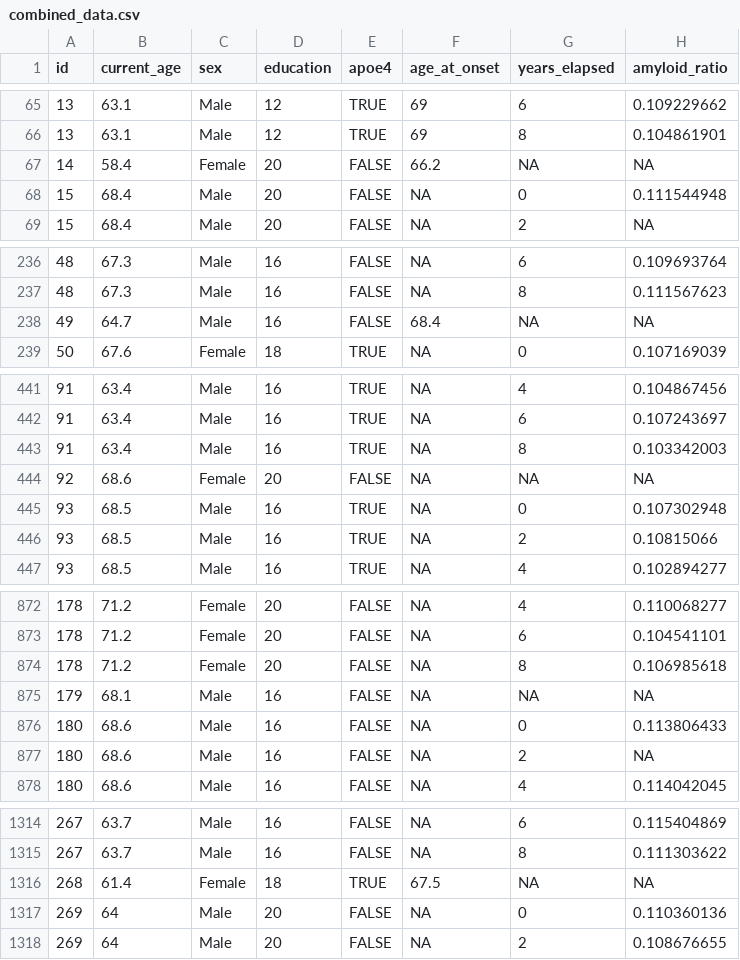
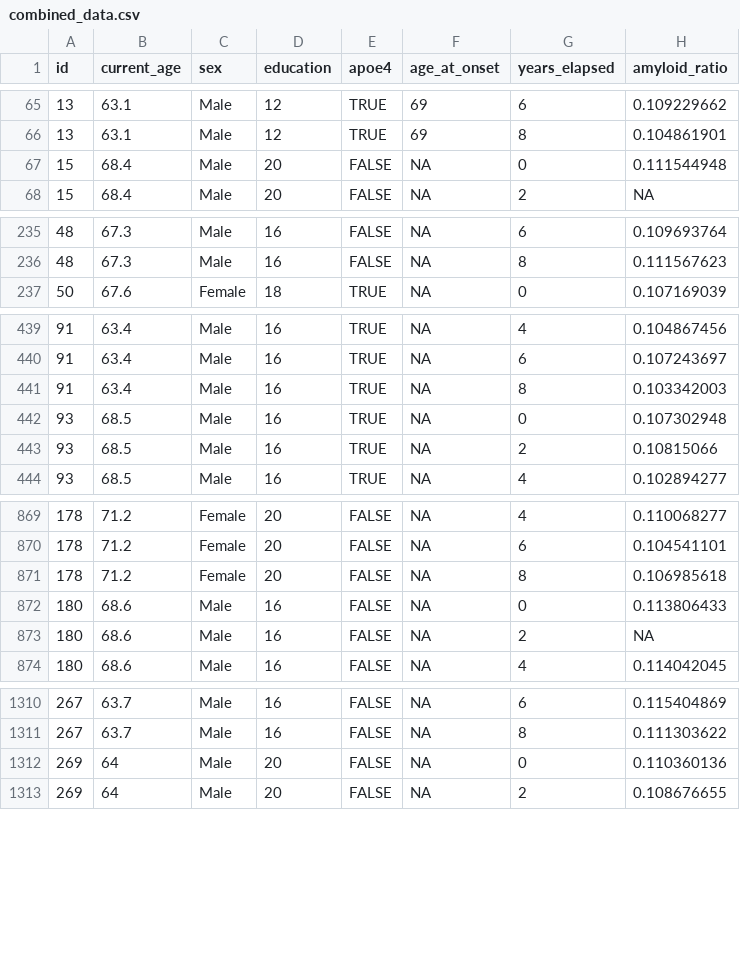
Before and after one commit to FelixSongCUMC/p8105_hw2_fs2968, a CSV file: data/combined_data.csv, drawn as a sheet; only a part is shown, gaps mark what is left out; the diff covers the shown part only.

```diff
--- a/data/combined_data.csv
+++ b/data/combined_data.csv
@@ -66,3 +66,2 @@ id,current_age,sex,education,apoe4,age_at_onset,years_elapsed,amyloid_ratio
 13,63.1,Male,12,TRUE,69,8,0.104861901
-14,58.4,Female,20,FALSE,66.2,NA,NA
 15,68.4,Male,20,FALSE,NA,0,0.111544948
@@ -237,3 +236,2 @@ id,current_age,sex,education,apoe4,age_at_onset,years_elapsed,amyloid_ratio
 48,67.3,Male,16,FALSE,NA,8,0.111567623
-49,64.7,Male,16,FALSE,68.4,NA,NA
 50,67.6,Female,18,TRUE,NA,0,0.107169039
@@ -443,3 +441,2 @@ id,current_age,sex,education,apoe4,age_at_onset,years_elapsed,amyloid_ratio
 91,63.4,Male,16,TRUE,NA,8,0.103342003
-92,68.6,Female,20,FALSE,NA,NA,NA
 93,68.5,Male,16,TRUE,NA,0,0.107302948
@@ -874,3 +871,2 @@ id,current_age,sex,education,apoe4,age_at_onset,years_elapsed,amyloid_ratio
 178,71.2,Female,20,FALSE,NA,8,0.106985618
-179,68.1,Male,16,FALSE,NA,NA,NA
 180,68.6,Male,16,FALSE,NA,0,0.113806433
@@ -1315,3 +1311,2 @@ id,current_age,sex,education,apoe4,age_at_onset,years_elapsed,amyloid_ratio
 267,63.7,Male,16,FALSE,NA,8,0.111303622
-268,61.4,Female,18,TRUE,67.5,NA,NA
 269,64,Male,20,FALSE,NA,0,0.110360136
```
Also changed, not shown: 3 removed rows elsewhere in this file, 1 other file.
